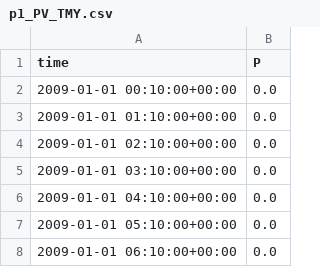
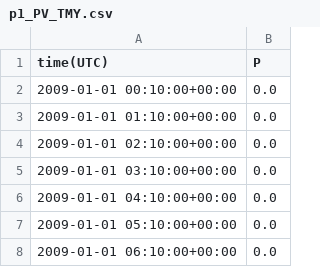
Before and after one commit to pielube/MESSpy, a CSV file: input_test/production/p1_PV_TMY.csv, drawn as a sheet; only a part is shown.

```diff
--- a/input_test/production/p1_PV_TMY.csv
+++ b/input_test/production/p1_PV_TMY.csv
@@ -1,2 +1,2 @@
-time,P
+time(UTC),P
 2009-01-01 00:10:00+00:00,0.0
```
Also changed, not shown: 11 other files.
